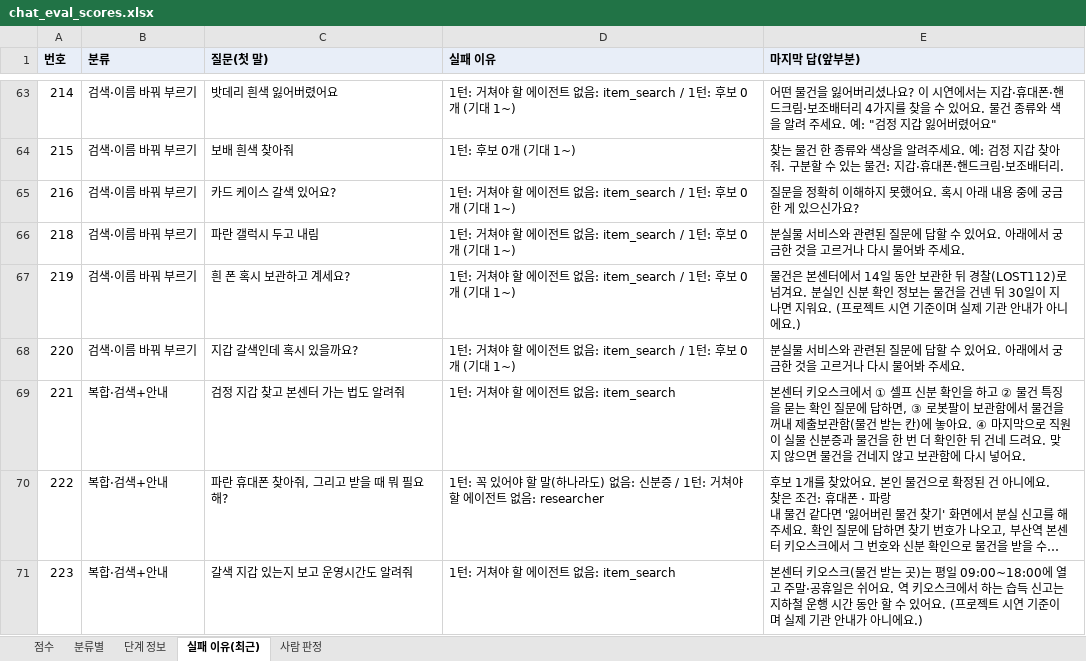
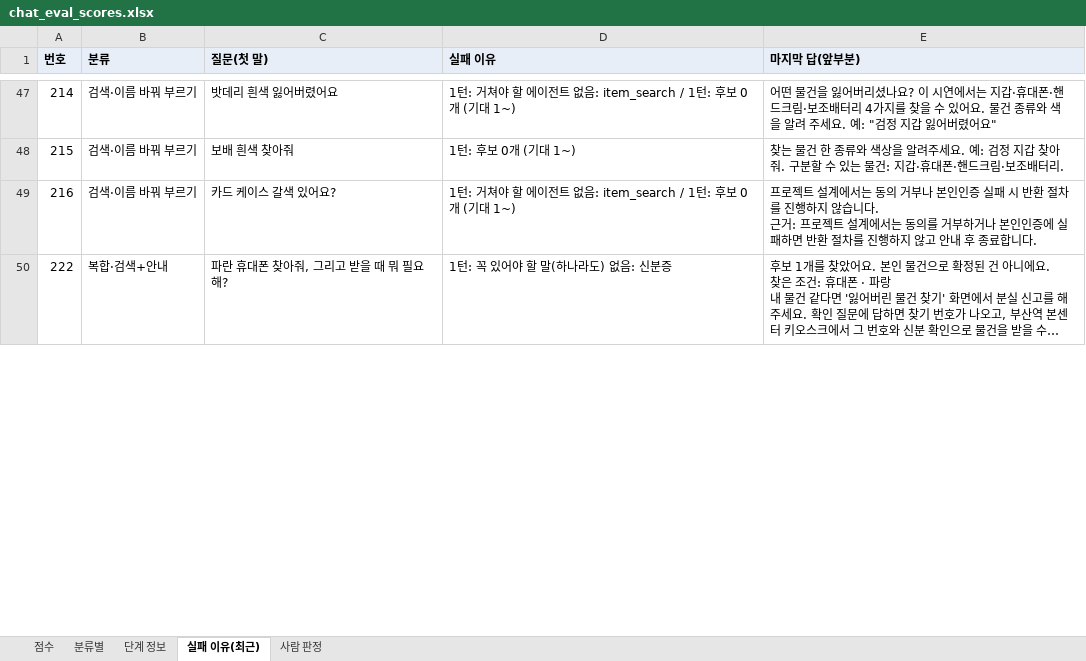
Before and after one commit to agentops-lostfound/ai-lostfound-tower, an Excel workbook: evaluation/chat_eval_scores.xlsx, sheet 실패 이유(최근), drawn as a sheet; only a part is shown, gaps mark what is left out; long unchanged cells end in …; values as stored, in another font and other column widths than the file's, no borders; removed rows and columns are numbered as before the commit, all else as after; ↵ is a line break in a cell; the diff covers the shown part only; the diff names each change by its address in the sheet, - before the commit and + after, or states it on an @@ line.

```diff
--- a/evaluation/chat_eval_scores.xlsx (sheet 실패 이유(최근))
+++ b/evaluation/chat_eval_scores.xlsx (sheet 실패 이유(최근))
-E49 (마지막 답(앞부분)): 질문을 정확히 이해하지 못했어요. 혹시 아래 내용 중에 궁금한 게 있으신가요?
+E49 (마지막 답(앞부분)): 프로젝트 설계에서는 동의 거부나 본인인증 실패 시 반환 절차를 진행하지 않습니다. ↵ 근거: 프로젝트 설계에서는 동의를 거부하거나 본인인증에 실패하면 반환 절차를 진행하지 않고 안내 후 종료합니다.
-row 66: 218 | 검색·이름 바꿔 부르기 | 파란 갤럭시 두고 내림 | 1턴: 거쳐야 할 에이전트 없음: item_search / 1턴: 후보 0개 (기대 1~) | 분실물 서비스와 관련된 질문에 답할 수 있어요. 아래에서 궁금한 것을 고르거나 다시 물어봐 주세요.
-row 67: 219 | 검색·이름 바꿔 부르기 | 흰 폰 혹시 보관하고 계세요? | 1턴: 거쳐야 할 에이전트 없음: item_search / 1턴: 후보 0개 (기대 1~) | 물건은 본센터에서 14일 동안 보관한 뒤 경찰(LOST112)로 넘겨요. 분실인 신분 확인 정보는 물건을 건넨 뒤 30일이 지나면 지워요. (프로젝트 시연 기준이며 실제 기관 안내가 아니에요.)
-row 68: 220 | 검색·이름 바꿔 부르기 | 지갑 갈색인데 혹시 있을까요? | 1턴: 거쳐야 할 에이전트 없음: item_search / 1턴: 후보 0개 (기대 1~) | 분실물 서비스와 관련된 질문에 답할 수 있어요. 아래에서 궁금한 것을 고르거나 다시 물어봐 주세요.
-row 69: 221 | 복합·검색+안내 | 검정 지갑 찾고 본센터 가는 법도 알려줘 | 1턴: 거쳐야 할 에이전트 없음: item_search | 본센터 키오스크에서 ① 셀프 신분 확인을 하고 ② 물건 특징을 묻는 확인 질문에 답하면, ③ 로봇팔이 보관함에서 물건을 꺼내 제출보관함(물건 받는 칸)에 놓아요. ④ 마지막으로 직원이 실물 신분증과 물건을 한 번 더 확인한 뒤 건네 드려요. 맞지 않으면 물건을 건네지 않고 보관함에 다시 넣어요.
-D50 (실패 이유): 1턴: 꼭 있어야 할 말(하나라도) 없음: 신분증 / 1턴: 거쳐야 할 에이전트 없음: researcher
+D50 (실패 이유): 1턴: 꼭 있어야 할 말(하나라도) 없음: 신분증
-row 71: 223 | 복합·검색+안내 | 갈색 지갑 있는지 보고 운영시간도 알려줘 | 1턴: 거쳐야 할 에이전트 없음: item_search | 본센터 키오스크(물건 받는 곳)는 평일 09:00~18:00에 열고 주말·공휴일은 쉬어요. 역 키오스크에서 하는 습득 신고는 지하철 운행 시간 동안 할 수 있어요. (프로젝트 시연 기준이며 실제 기관 안내가 아니에요.)
```
Also changed, not shown: 14 added rows, 39 removed rows and 53 edited cells elsewhere in this sheet, sheet 단계 정보, sheet 분류별, sheet 점수, 6 other files.
